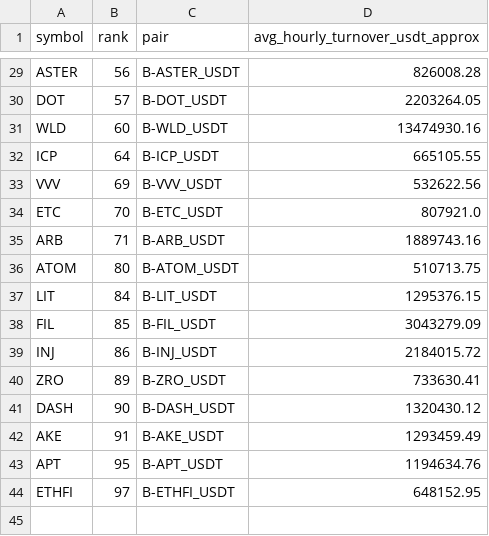
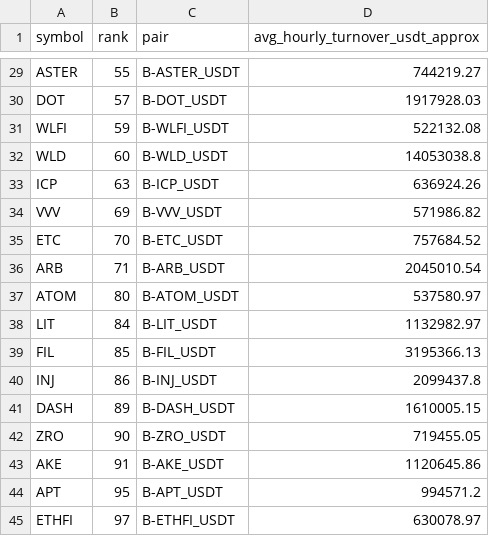
Before and after one commit to jharajesh1210/Guruji, a CSV file: TOP100_CRIPTO_AMC_POC_V4_universe.csv, drawn as a sheet; only a part is shown, gaps mark what is left out; removed rows and columns are numbered as before the commit, all else as after; the diff covers the shown part only; the diff names each change by its address in the sheet, - before the commit and + after, or states it on an @@ line.

```diff
--- a/TOP100_CRIPTO_AMC_POC_V4_universe.csv
+++ b/TOP100_CRIPTO_AMC_POC_V4_universe.csv
-B29 (rank): 56
+B29 (rank): 55
-D29 (avg_hourly_turnover_usdt_approx): 826008.28
+D29 (avg_hourly_turnover_usdt_approx): 744219.27
-D30 (avg_hourly_turnover_usdt_approx): 2203264.05
+D30 (avg_hourly_turnover_usdt_approx): 1917928.03
+row 31: WLFI | 59 | B-WLFI_USDT | 522132.08
-D32 (avg_hourly_turnover_usdt_approx): 13474930.16
+D32 (avg_hourly_turnover_usdt_approx): 14053038.8
-B33 (rank): 64
+B33 (rank): 63
-D33 (avg_hourly_turnover_usdt_approx): 665105.55
+D33 (avg_hourly_turnover_usdt_approx): 636924.26
-D34 (avg_hourly_turnover_usdt_approx): 532622.56
+D34 (avg_hourly_turnover_usdt_approx): 571986.82
-D35 (avg_hourly_turnover_usdt_approx): 807921.0
+D35 (avg_hourly_turnover_usdt_approx): 757684.52
-D36 (avg_hourly_turnover_usdt_approx): 1889743.16
+D36 (avg_hourly_turnover_usdt_approx): 2045010.54
-D37 (avg_hourly_turnover_usdt_approx): 510713.75
+D37 (avg_hourly_turnover_usdt_approx): 537580.97
-D38 (avg_hourly_turnover_usdt_approx): 1295376.15
+D38 (avg_hourly_turnover_usdt_approx): 1132982.97
-D39 (avg_hourly_turnover_usdt_approx): 3043279.09
+D39 (avg_hourly_turnover_usdt_approx): 3195366.13
-D40 (avg_hourly_turnover_usdt_approx): 2184015.72
+D40 (avg_hourly_turnover_usdt_approx): 2099437.8
-row 40: ZRO | 89 | B-ZRO_USDT | 733630.41
-B41 (rank): 90
+B41 (rank): 89
-D41 (avg_hourly_turnover_usdt_approx): 1320430.12
+D41 (avg_hourly_turnover_usdt_approx): 1610005.15
+row 42: ZRO | 90 | B-ZRO_USDT | 719455.05
-D43 (avg_hourly_turnover_usdt_approx): 1293459.49
+D43 (avg_hourly_turnover_usdt_approx): 1120645.86
-D44 (avg_hourly_turnover_usdt_approx): 1194634.76
+D44 (avg_hourly_turnover_usdt_approx): 994571.2
-D45 (avg_hourly_turnover_usdt_approx): 648152.95
+D45 (avg_hourly_turnover_usdt_approx): 630078.97
```
Also changed, not shown: 28 edited cells elsewhere in this file, 1 other file.
